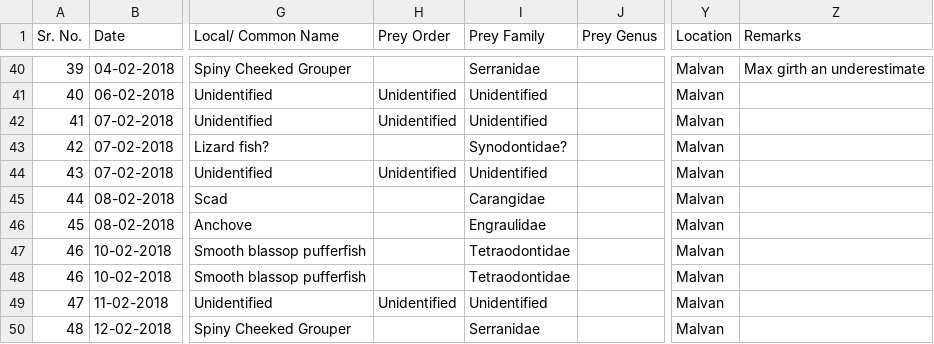
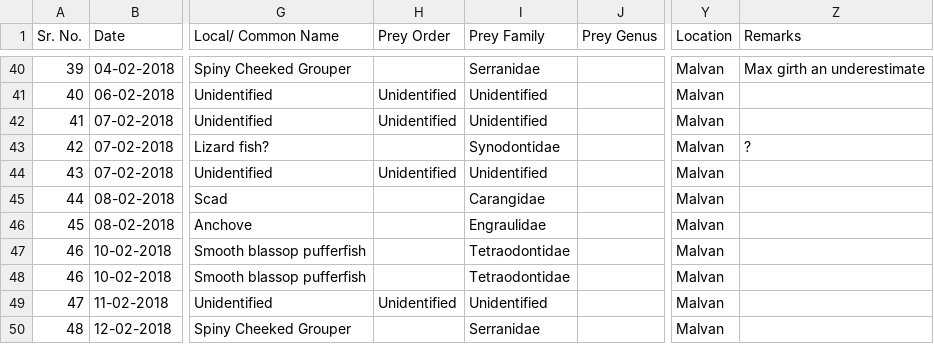
Before and after one commit to cheesesnakes/sea-snake-resource-use, a CSV file: Data/Sea_snakes_gut_content_2018-19.csv, drawn as a sheet; only a part is shown, gaps mark what is left out; the diff names each change by its address in the sheet, - before the commit and + after, or states it on an @@ line.

```diff
--- a/Data/Sea_snakes_gut_content_2018-19.csv
+++ b/Data/Sea_snakes_gut_content_2018-19.csv
-I43 (Prey Family): Synodontidae?
+I43 (Prey Family): Synodontidae
-Z43 (Remarks): (empty)
+Z43 (Remarks): ?
```
Also changed, not shown: 3 other files.
